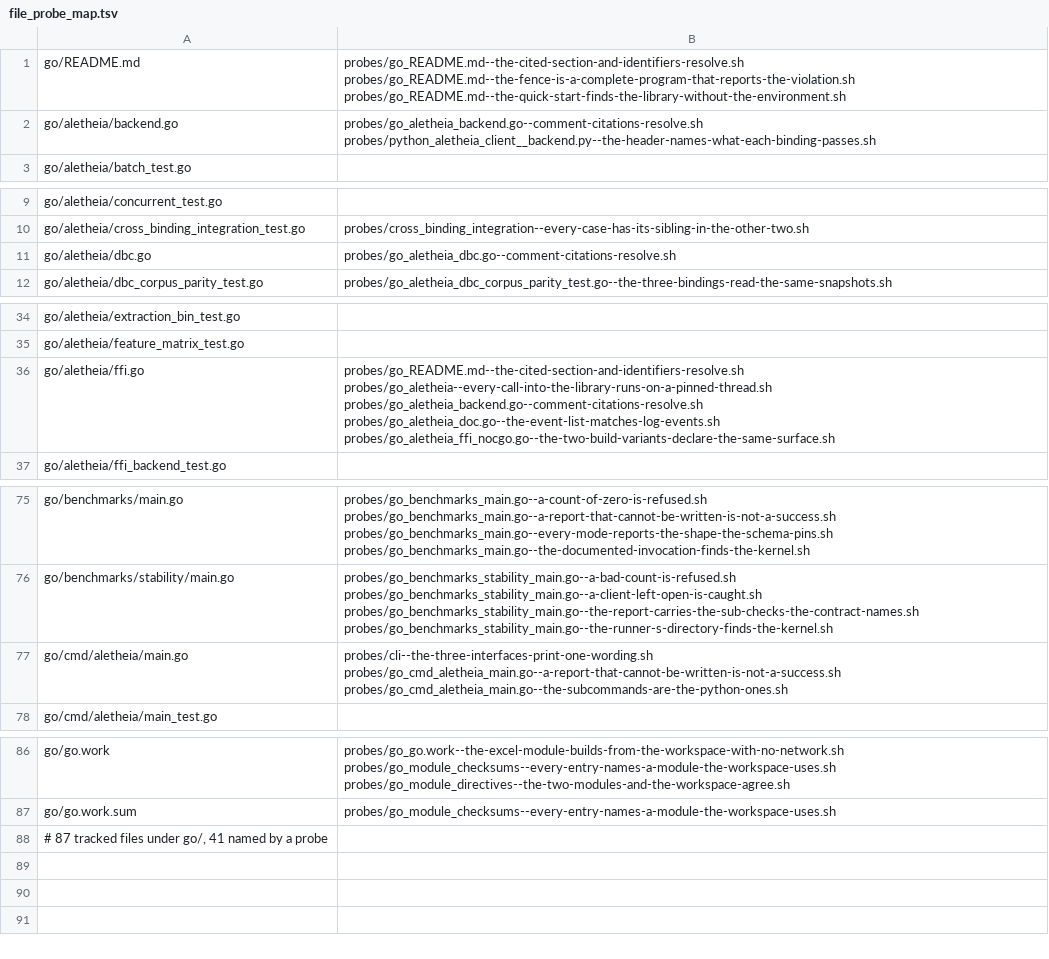
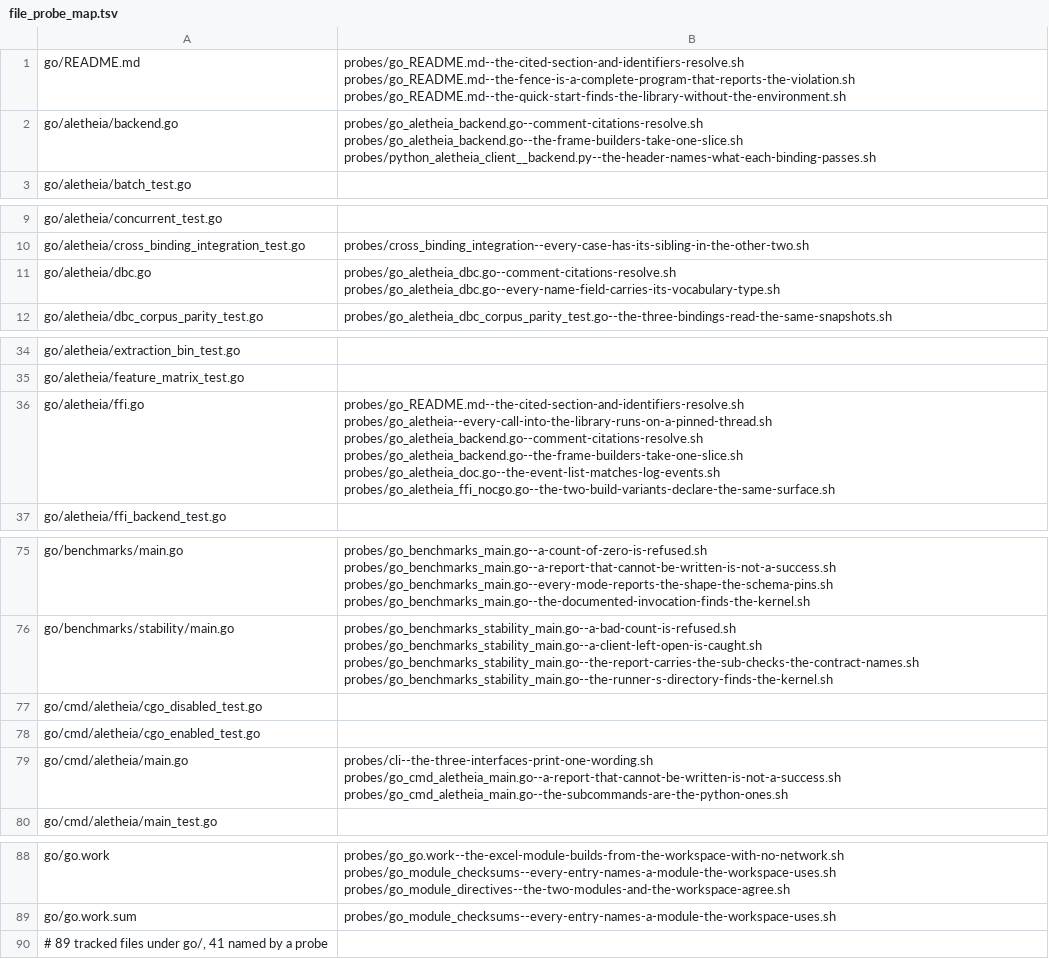
Before and after one commit to Jaetan/aletheia, a TSV file: .archive/reviews/frev-go-2026-09-16/end/file_probe_map.tsv, drawn as a sheet; only a part is shown, gaps mark what is left out.

```diff
--- a/.archive/reviews/frev-go-2026-09-16/end/file_probe_map.tsv
+++ b/.archive/reviews/frev-go-2026-09-16/end/file_probe_map.tsv
@@ -1,3 +1,3 @@
 go/README.md	probes/go_README.md--the-cited-section-and-identifiers-resolve.sh probes/go_README.md--the-fence-is-a-complete-program-that-reports-the-violation.sh probes/go_README.md--the-quick-start-finds-the-library-without-the-environment.sh
-go/aletheia/backend.go	probes/go_aletheia_backend.go--comment-citations-resolve.sh probes/python_aletheia_client__backend.py--the-header-names-what-each-binding-passes.sh
+go/aletheia/backend.go	probes/go_aletheia_backend.go--comment-citations-resolve.sh probes/go_aletheia_backend.go--the-frame-builders-take-one-slice.sh probes/python_aletheia_client__backend.py--the-header-names-what-each-binding-passes.sh
 go/aletheia/batch_test.go	
@@ -10,3 +10,3 @@ go/aletheia/concurrent_test.go
 go/aletheia/cross_binding_integration_test.go	probes/cross_binding_integration--every-case-has-its-sibling-in-the-other-two.sh
-go/aletheia/dbc.go	probes/go_aletheia_dbc.go--comment-citations-resolve.sh
+go/aletheia/dbc.go	probes/go_aletheia_dbc.go--comment-citations-resolve.sh probes/go_aletheia_dbc.go--every-name-field-carries-its-vocabulary-type.sh
 go/aletheia/dbc_corpus_parity_test.go	probes/go_aletheia_dbc_corpus_parity_test.go--the-three-bindings-read-the-same-snapshots.sh
@@ -35,3 +35,3 @@ go/aletheia/extraction_bin_test.go
 go/aletheia/feature_matrix_test.go	
-go/aletheia/ffi.go	probes/go_README.md--the-cited-section-and-identifiers-resolve.sh probes/go_aletheia--every-call-into-the-library-runs-on-a-pinned-thread.sh probes/go_aletheia_backend.go--comment-citations-resolve.sh probes/go_aletheia_doc.go--the-event-list-matches-log-events.sh probes/go_aletheia_ffi_nocgo.go--the-two-build-variants-declare-the-same-surface.sh
+go/aletheia/ffi.go	probes/go_README.md--the-cited-section-and-identifiers-resolve.sh probes/go_aletheia--every-call-into-the-library-runs-on-a-pinned-thread.sh probes/go_aletheia_backend.go--comment-citations-resolve.sh probes/go_aletheia_backend.go--the-frame-builders-take-one-slice.sh probes/go_aletheia_doc.go--the-event-list-matches-log-events.sh probes/go_aletheia_ffi_nocgo.go--the-two-build-variants-declare-the-same-surface.sh
 go/aletheia/ffi_backend_test.go	
@@ -76,2 +76,4 @@ go/benchmarks/main.go	probes/go_benchmarks_main.go--a-count-of-zero-is-refused.s
 go/benchmarks/stability/main.go	probes/go_benchmarks_stability_main.go--a-bad-count-is-refused.sh probes/go_benchmarks_stability_main.go--a-client-left-open-is-caught.sh probes/go_benchmarks_stability_main.go--the-report-carries-the-sub-checks-the-contract-names.sh probes/go_benchmarks_stability_main.go--the-runner-s-directory-finds-the-kernel.sh
+go/cmd/aletheia/cgo_disabled_test.go	
+go/cmd/aletheia/cgo_enabled_test.go	
 go/cmd/aletheia/main.go	probes/cli--the-three-interfaces-print-one-wording.sh probes/go_cmd_aletheia_main.go--a-report-that-cannot-be-written-is-not-a-success.sh probes/go_cmd_aletheia_main.go--the-subcommands-are-the-python-ones.sh
@@ -87,2 +89,2 @@ go/go.work	probes/go_go.work--the-excel-module-builds-from-the-workspace-with-no
 go/go.work.sum	probes/go_module_checksums--every-entry-names-a-module-the-workspace-uses.sh
-# 87 tracked files under go/, 41 named by a probe
+# 89 tracked files under go/, 41 named by a probe
```
Also changed, not shown: .archive/reviews/frev-go-2026-09-16/end/coverage_per_file.tsv, .archive/reviews/frev-go-2026-09-16/end/linecount.tsv, 4 other files.
